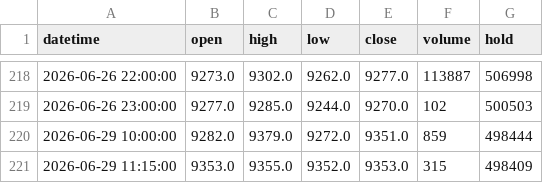
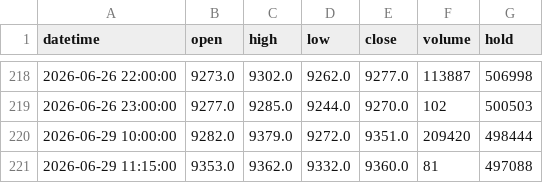
Before and after one commit to FrankSun0616/palm_dalian, a CSV file: data/intraday_1h.csv, drawn as a sheet; only a part is shown, gaps mark what is left out.

```diff
--- a/data/intraday_1h.csv
+++ b/data/intraday_1h.csv
@@ -219,3 +219,3 @@ datetime,open,high,low,close,volume,hold
 2026-06-26 23:00:00,9277.0,9285.0,9244.0,9270.0,102,500503
-2026-06-29 10:00:00,9282.0,9379.0,9272.0,9351.0,859,498444
-2026-06-29 11:15:00,9353.0,9355.0,9352.0,9353.0,315,498409
+2026-06-29 10:00:00,9282.0,9379.0,9272.0,9351.0,209420,498444
+2026-06-29 11:15:00,9353.0,9362.0,9332.0,9360.0,81,497088
```
Also changed, not shown: data/intraday_2h.csv, 4 other files.
